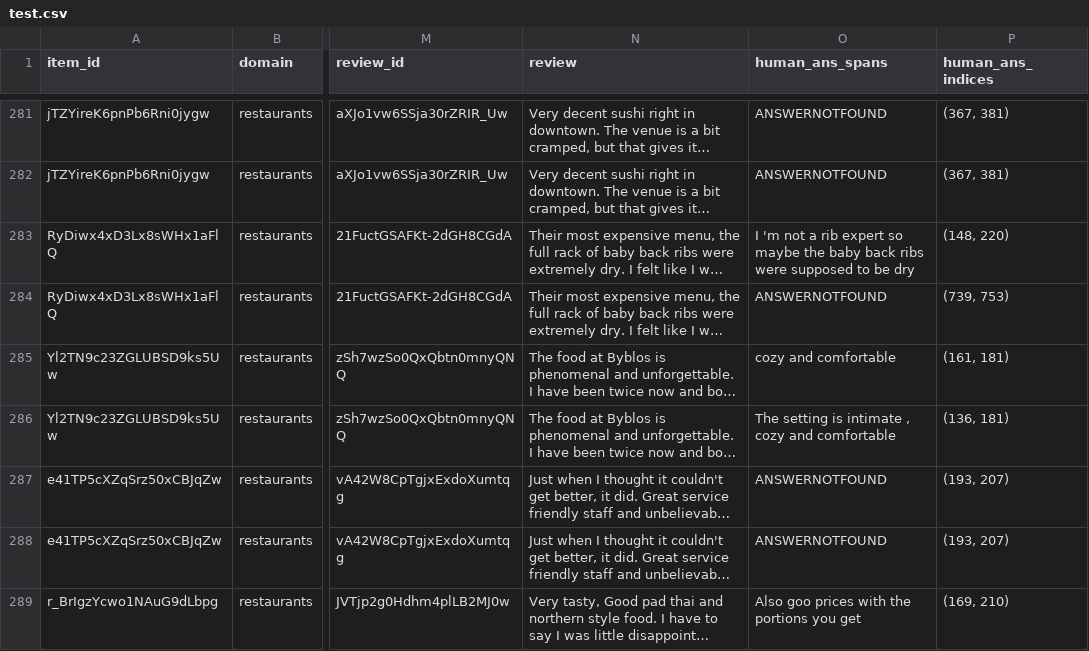
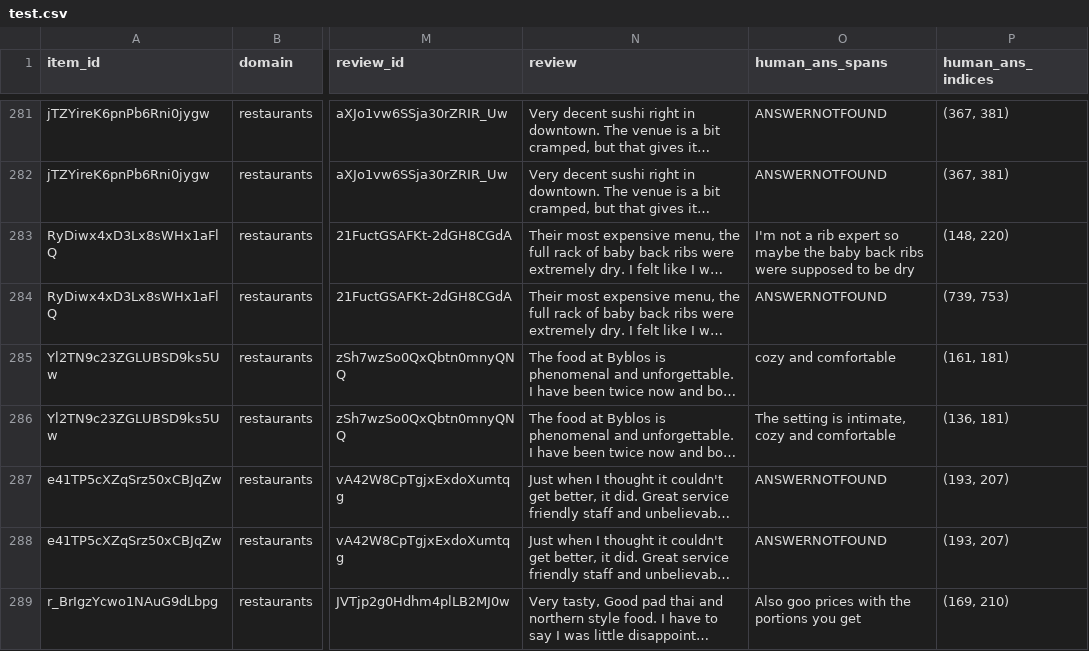
Before and after one commit to megagonlabs/SubjQA, a CSV file: SubjQA/restaurants/splits/test.csv, drawn as a sheet; only a part is shown, gaps mark what is left out; long unchanged cells end in …; the diff covers the shown part only; the diff names each change by its address in the sheet, - before the commit and + after, or states it on an @@ line.

```diff
--- a/SubjQA/restaurants/splits/test.csv
+++ b/SubjQA/restaurants/splits/test.csv
-O283 (human_ans_spans): I 'm not a…
+O283 (human_ans_spans): I'm not a…
-O286 (human_ans_spans): …setting is intimate , cozy and…
+O286 (human_ans_spans): …setting is intimate, cozy and…
```
Also changed, not shown: 36 edited cells elsewhere in this file, SubjQA/books/splits/dev.csv, SubjQA/grocery/splits/dev.csv, 13 other files.
